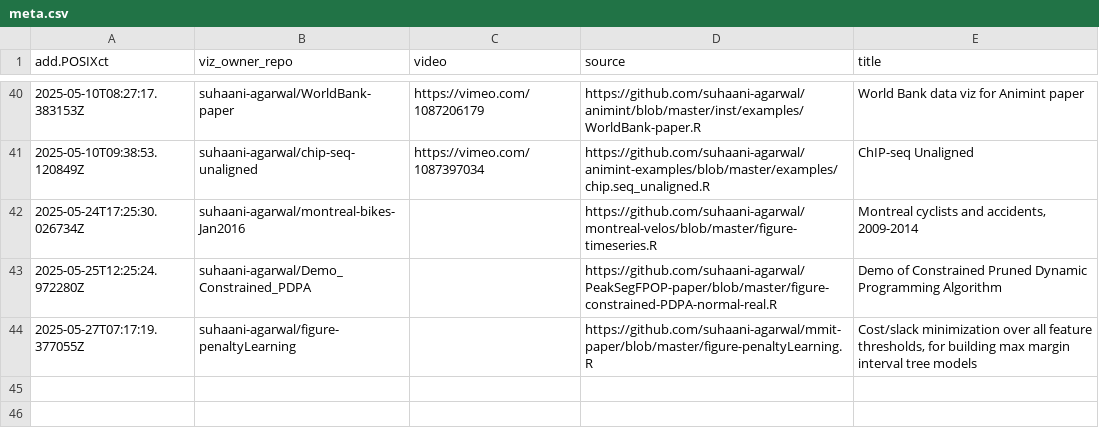
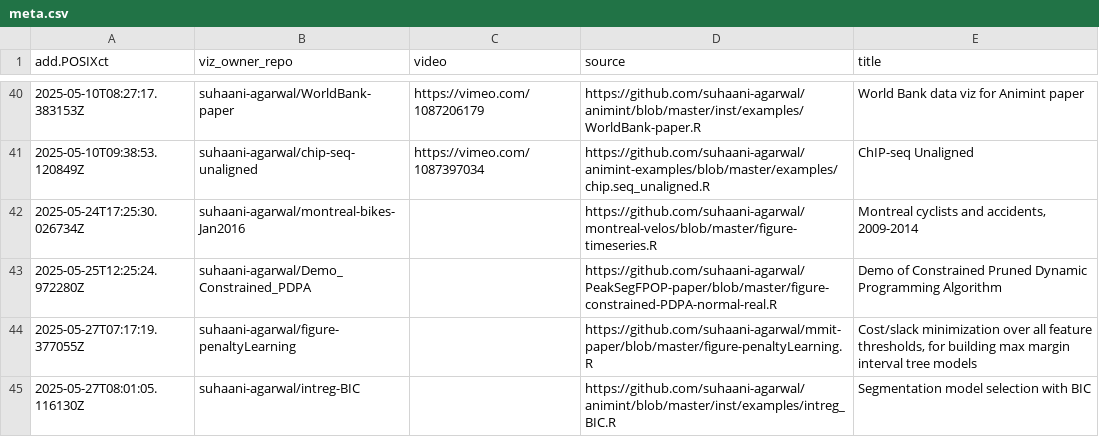
Before and after one commit to tdhock/gallery, a CSV file: meta.csv, drawn as a sheet; only a part is shown, gaps mark what is left out; the diff names each change by its address in the sheet, - before the commit and + after, or states it on an @@ line.

```diff
--- a/meta.csv
+++ b/meta.csv
+row 45: 2025-05-27T08:01:05.116130Z | suhaani-agarwal/intreg-BIC |  | https://github.com/suhaani-agarwal/animint/blob/master/inst/examples/intreg_BIC.R | Segmentation model selection with BIC
```
Also changed, not shown: error.csv, 3 other files.
